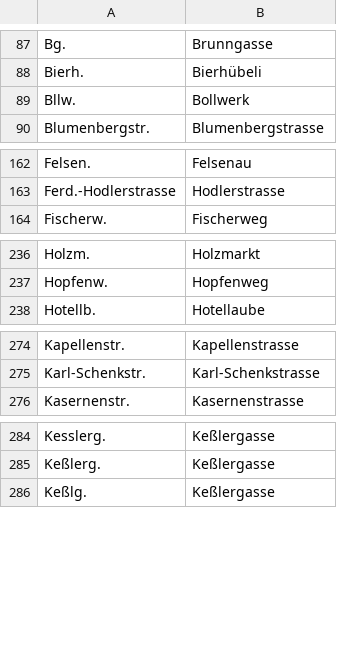
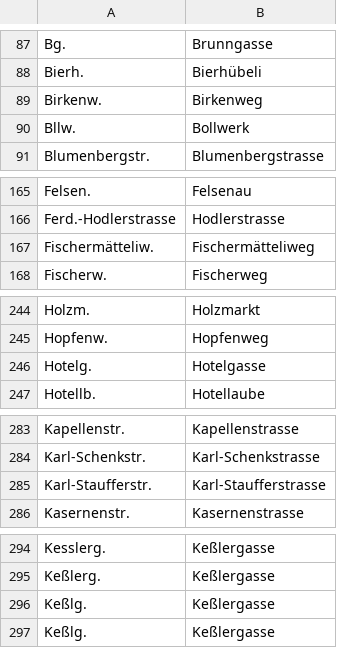
Before and after one commit to brawer/bern-addresses, a CSV file: src/street_abbrevs.csv, drawn as a sheet; only a part is shown, gaps mark what is left out; the diff covers the shown part only; the diff names each change by its address in the sheet, - before the commit and + after, or states it on an @@ line.

```diff
--- a/src/street_abbrevs.csv
+++ b/src/street_abbrevs.csv
+row 89: Birkenw. | Birkenweg
+row 167: Fischermätteliw. | Fischermätteliweg
+row 246: Hotelg. | Hotelgasse
+row 285: Karl-Staufferstr. | Karl-Staufferstrasse
+row 296: Keßlg. | Keßlergasse
```
Also changed, not shown: 13 added rows elsewhere in this file, src/occupations.csv, src/streets.csv, 44 other files.
